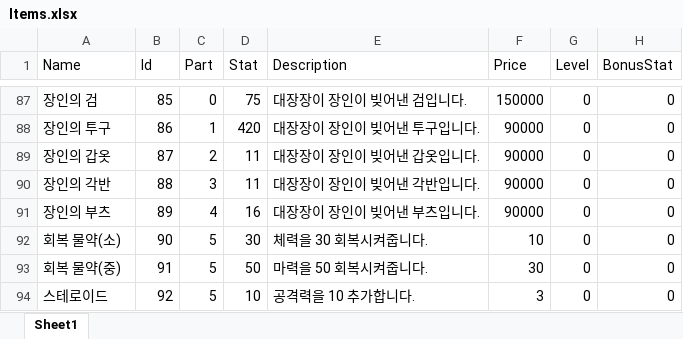
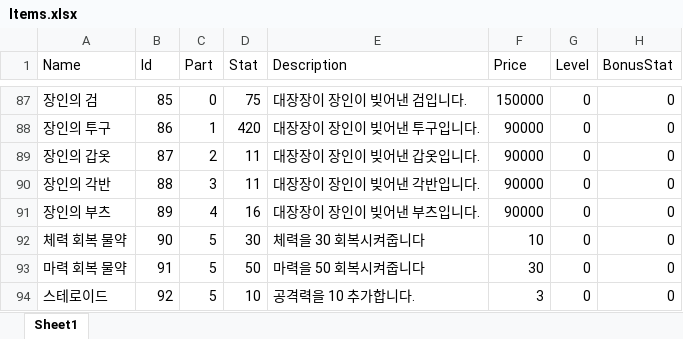
Before and after one commit to homebd/TeamTextRPG, an Excel workbook: TeamTextRPG/Data/Excel/Items.xlsx, sheet Sheet1, drawn as a sheet; only a part is shown, gaps mark what is left out; values as stored, in another font and other column widths than the file's, no borders; the diff names each change by its address in the sheet, - before the commit and + after, or states it on an @@ line.

Commit message:
스킬 광역 추가, 파일 관련 버그 해결
IsAoE = true이면 최대 3인 광역기(3은 고정)
몬스터 ID 꼬임 해결
아이템 xlsx 복구

```diff
--- a/TeamTextRPG/Data/Excel/Items.xlsx (sheet Sheet1)
+++ b/TeamTextRPG/Data/Excel/Items.xlsx (sheet Sheet1)
-A92 (Name): 회복 물약(소)
+A92 (Name): 체력 회복 물약
-E92 (Description): 체력을 30 회복시켜줍니다.
+E92 (Description): 체력을 30 회복시켜줍니다
-A93 (Name): 회복 물약(중)
+A93 (Name): 마력 회복 물약
-E93 (Description): 마력을 50 회복시켜줍니다.
+E93 (Description): 마력을 50 회복시켜줍니다
```
Also changed, not shown: TeamTextRPG/Data/Excel/Monsters.xlsx, 4 other files.
